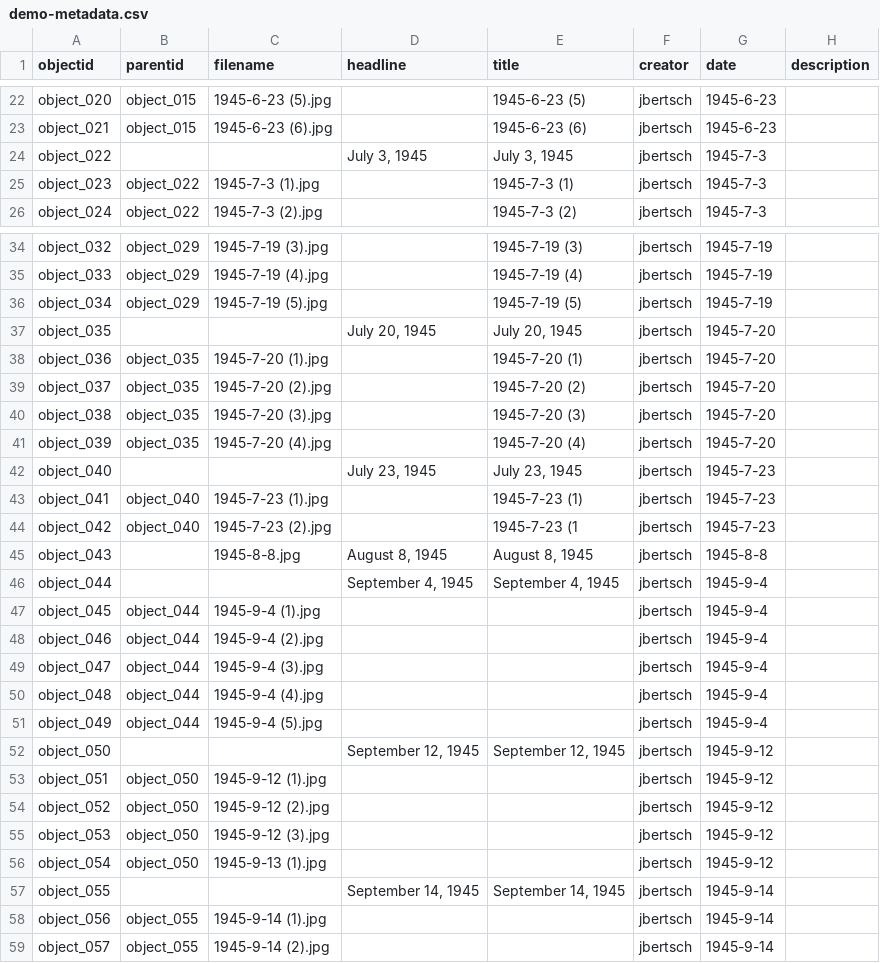
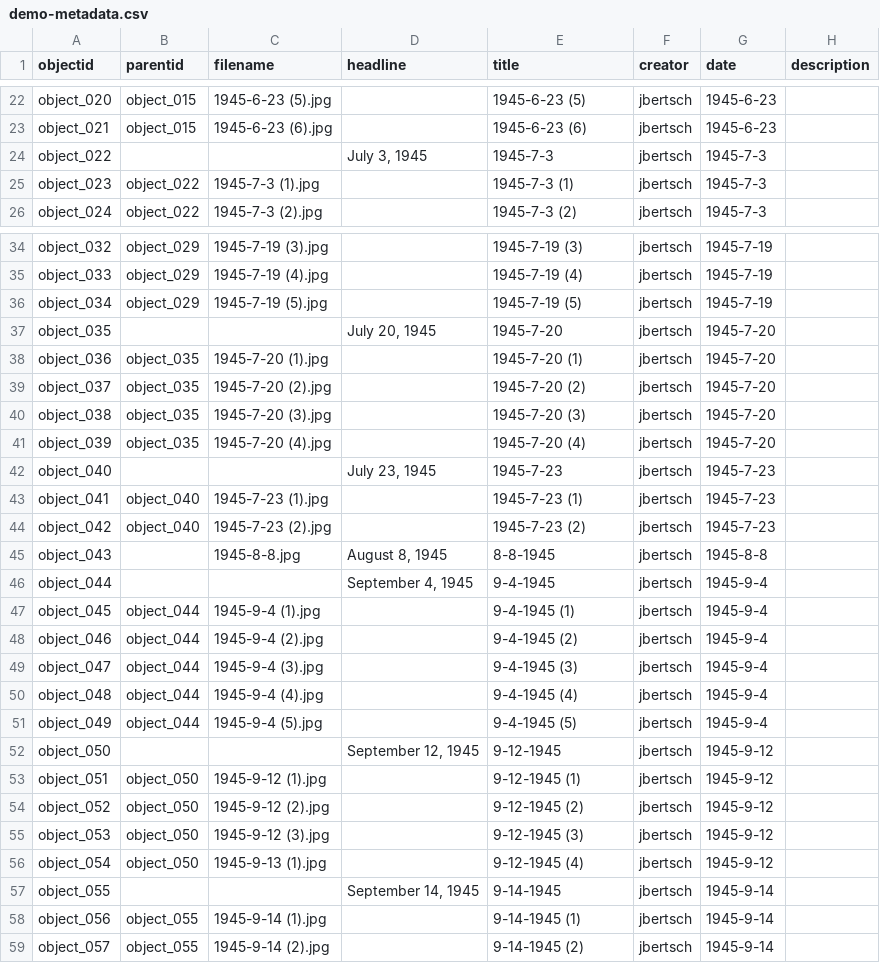
Before and after one commit to joebertsch/pritchardletters, a CSV file: _data/demo-metadata.csv, drawn as a sheet; only a part is shown, gaps mark what is left out; the diff covers the shown part only; the diff names each change by its address in the sheet, - before the commit and + after, or states it on an @@ line.

Commit message:
Revise demo-metadata.csv format and entries
Updated the metadata format and corrected date entries.

```diff
--- a/_data/demo-metadata.csv
+++ b/_data/demo-metadata.csv
-E24 (title): July 3, 1945
+E24 (title): 1945-7-3
-E37 (title): July 20, 1945
+E37 (title): 1945-7-20
-E42 (title): July 23, 1945
+E42 (title): 1945-7-23
-E44 (title): 1945-7-23 (1
+E44 (title): 1945-7-23 (2)
-E45 (title): August 8, 1945
+E45 (title): 8-8-1945
-E46 (title): September 4, 1945
+E46 (title): 9-4-1945
-E47 (title): (empty)
+E47 (title): 9-4-1945 (1)
-E48 (title): (empty)
+E48 (title): 9-4-1945 (2)
-E49 (title): (empty)
+E49 (title): 9-4-1945 (3)
-E50 (title): (empty)
+E50 (title): 9-4-1945 (4)
-E51 (title): (empty)
+E51 (title): 9-4-1945 (5)
-E52 (title): September 12, 1945
+E52 (title): 9-12-1945
-E53 (title): (empty)
+E53 (title): 9-12-1945 (1)
-E54 (title): (empty)
+E54 (title): 9-12-1945 (2)
-E55 (title): (empty)
+E55 (title): 9-12-1945 (3)
-E56 (title): (empty)
+E56 (title): 9-12-1945 (4)
-E57 (title): September 14, 1945
+E57 (title): 9-14-1945
-E58 (title): (empty)
+E58 (title): 9-14-1945 (1)
-E59 (title): (empty)
+E59 (title): 9-14-1945 (2)
```
Also changed, not shown: 6 edited cells elsewhere in this file.
